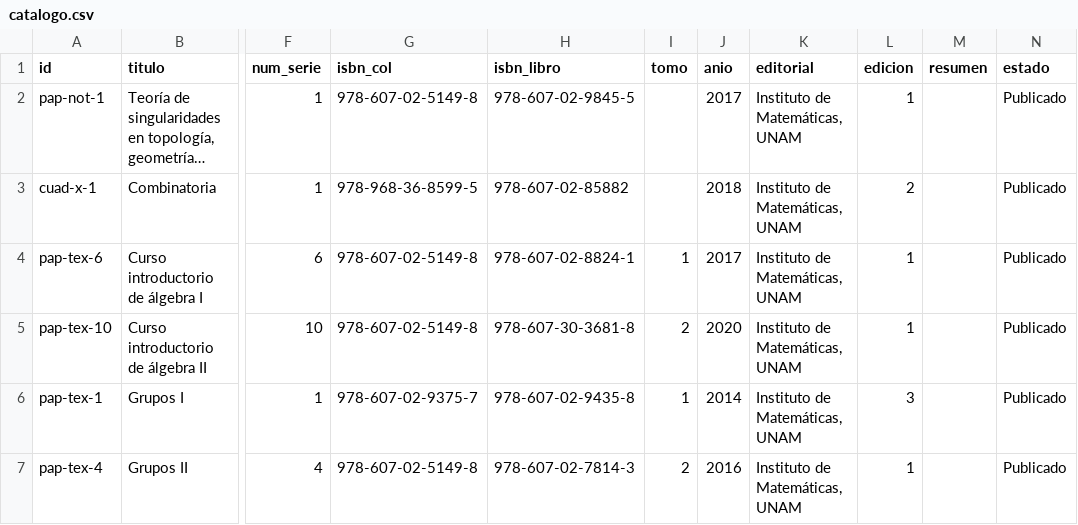
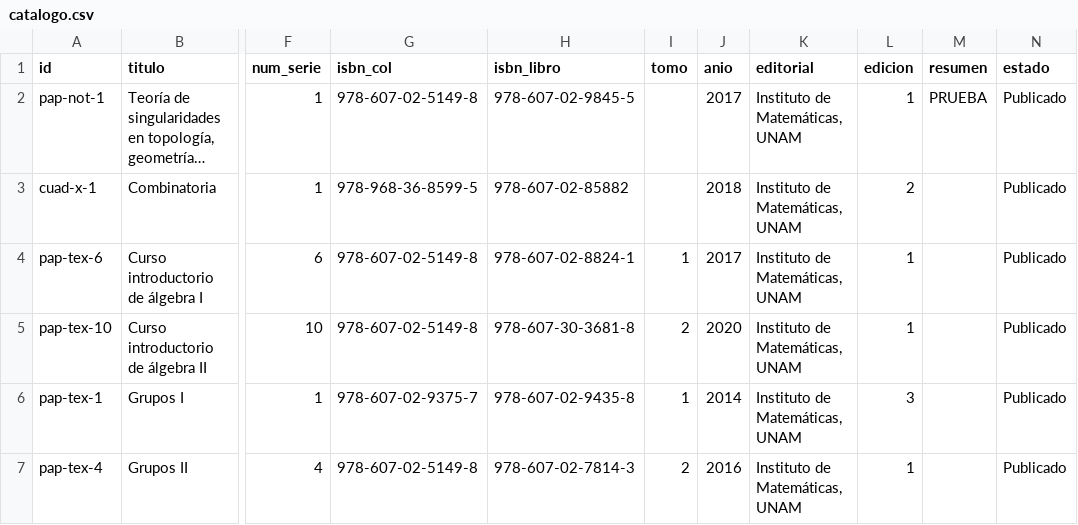
Before and after one commit to nicoqr-alt/digi_papiros, a CSV file: data/catalogo.csv, drawn as a sheet; only a part is shown, gaps mark what is left out; long unchanged cells end in …; the diff names each change by its address in the sheet, - before the commit and + after, or states it on an @@ line.

```diff
--- a/data/catalogo.csv
+++ b/data/catalogo.csv
-M2 (resumen): (empty)
+M2 (resumen): PRUEBA
```
Also changed, not shown: 31 other files.
